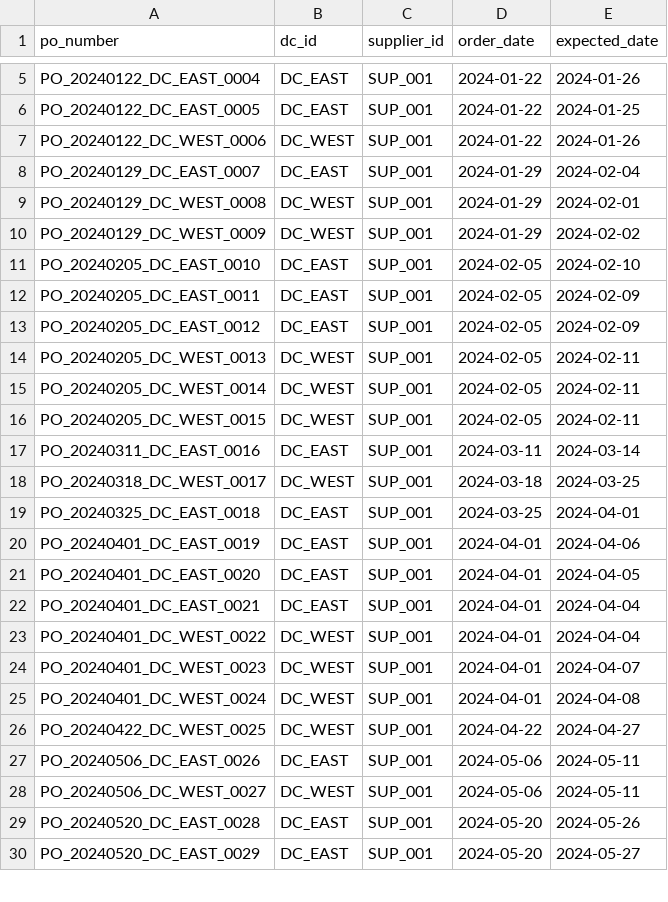
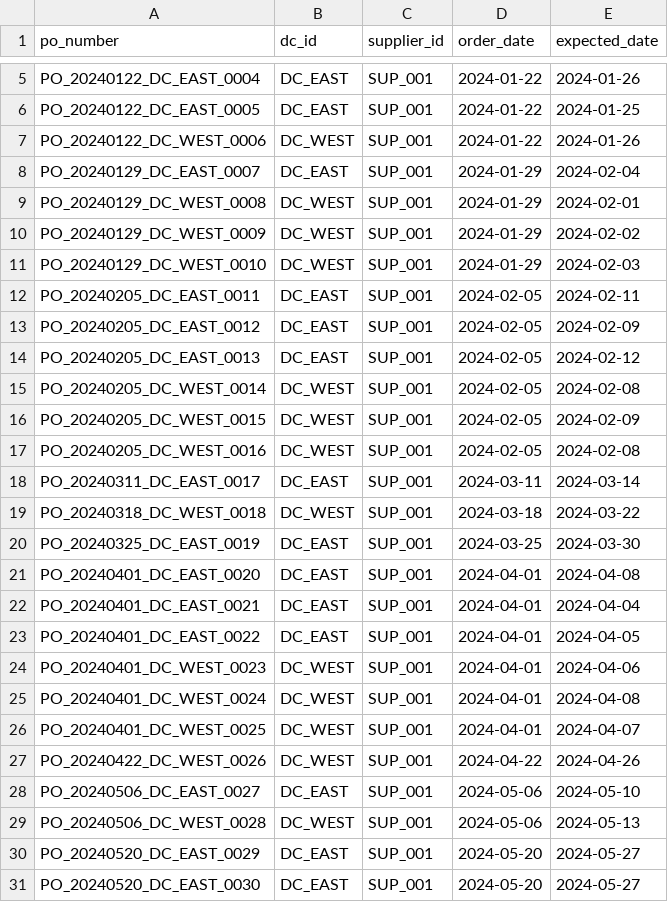
Before and after one commit to metraico/POC, a CSV file: output/debug_20240101_20241231/supplier_orders.csv, drawn as a sheet; only a part is shown, gaps mark what is left out; the diff covers the shown part only.

```diff
--- a/output/debug_20240101_20241231/supplier_orders.csv
+++ b/output/debug_20240101_20241231/supplier_orders.csv
@@ -10,21 +10,22 @@ PO_20240129_DC_WEST_0008,DC_WEST,SUP_001,2024-01-29,2024-02-01
 PO_20240129_DC_WEST_0009,DC_WEST,SUP_001,2024-01-29,2024-02-02
-PO_20240205_DC_EAST_0010,DC_EAST,SUP_001,2024-02-05,2024-02-10
-PO_20240205_DC_EAST_0011,DC_EAST,SUP_001,2024-02-05,2024-02-09
+PO_20240129_DC_WEST_0010,DC_WEST,SUP_001,2024-01-29,2024-02-03
+PO_20240205_DC_EAST_0011,DC_EAST,SUP_001,2024-02-05,2024-02-11
 PO_20240205_DC_EAST_0012,DC_EAST,SUP_001,2024-02-05,2024-02-09
-PO_20240205_DC_WEST_0013,DC_WEST,SUP_001,2024-02-05,2024-02-11
-PO_20240205_DC_WEST_0014,DC_WEST,SUP_001,2024-02-05,2024-02-11
-PO_20240205_DC_WEST_0015,DC_WEST,SUP_001,2024-02-05,2024-02-11
-PO_20240311_DC_EAST_0016,DC_EAST,SUP_001,2024-03-11,2024-03-14
-PO_20240318_DC_WEST_0017,DC_WEST,SUP_001,2024-03-18,2024-03-25
-PO_20240325_DC_EAST_0018,DC_EAST,SUP_001,2024-03-25,2024-04-01
-PO_20240401_DC_EAST_0019,DC_EAST,SUP_001,2024-04-01,2024-04-06
-PO_20240401_DC_EAST_0020,DC_EAST,SUP_001,2024-04-01,2024-04-05
+PO_20240205_DC_EAST_0013,DC_EAST,SUP_001,2024-02-05,2024-02-12
+PO_20240205_DC_WEST_0014,DC_WEST,SUP_001,2024-02-05,2024-02-08
+PO_20240205_DC_WEST_0015,DC_WEST,SUP_001,2024-02-05,2024-02-09
+PO_20240205_DC_WEST_0016,DC_WEST,SUP_001,2024-02-05,2024-02-08
+PO_20240311_DC_EAST_0017,DC_EAST,SUP_001,2024-03-11,2024-03-14
+PO_20240318_DC_WEST_0018,DC_WEST,SUP_001,2024-03-18,2024-03-22
+PO_20240325_DC_EAST_0019,DC_EAST,SUP_001,2024-03-25,2024-03-30
+PO_20240401_DC_EAST_0020,DC_EAST,SUP_001,2024-04-01,2024-04-08
 PO_20240401_DC_EAST_0021,DC_EAST,SUP_001,2024-04-01,2024-04-04
-PO_20240401_DC_WEST_0022,DC_WEST,SUP_001,2024-04-01,2024-04-04
-PO_20240401_DC_WEST_0023,DC_WEST,SUP_001,2024-04-01,2024-04-07
+PO_20240401_DC_EAST_0022,DC_EAST,SUP_001,2024-04-01,2024-04-05
+PO_20240401_DC_WEST_0023,DC_WEST,SUP_001,2024-04-01,2024-04-06
 PO_20240401_DC_WEST_0024,DC_WEST,SUP_001,2024-04-01,2024-04-08
-PO_20240422_DC_WEST_0025,DC_WEST,SUP_001,2024-04-22,2024-04-27
-PO_20240506_DC_EAST_0026,DC_EAST,SUP_001,2024-05-06,2024-05-11
-PO_20240506_DC_WEST_0027,DC_WEST,SUP_001,2024-05-06,2024-05-11
-PO_20240520_DC_EAST_0028,DC_EAST,SUP_001,2024-05-20,2024-05-26
+PO_20240401_DC_WEST_0025,DC_WEST,SUP_001,2024-04-01,2024-04-07
+PO_20240422_DC_WEST_0026,DC_WEST,SUP_001,2024-04-22,2024-04-26
+PO_20240506_DC_EAST_0027,DC_EAST,SUP_001,2024-05-06,2024-05-10
+PO_20240506_DC_WEST_0028,DC_WEST,SUP_001,2024-05-06,2024-05-13
 PO_20240520_DC_EAST_0029,DC_EAST,SUP_001,2024-05-20,2024-05-27
+PO_20240520_DC_EAST_0030,DC_EAST,SUP_001,2024-05-20,2024-05-27
```
Also changed, not shown: 2 added rows, 2 removed rows and 74 edited cells elsewhere in this file, output/debug_20240101_20241231/demand_matrix.csv, output/debug_20240101_20241231/store_receipts.csv, 7 other files.
